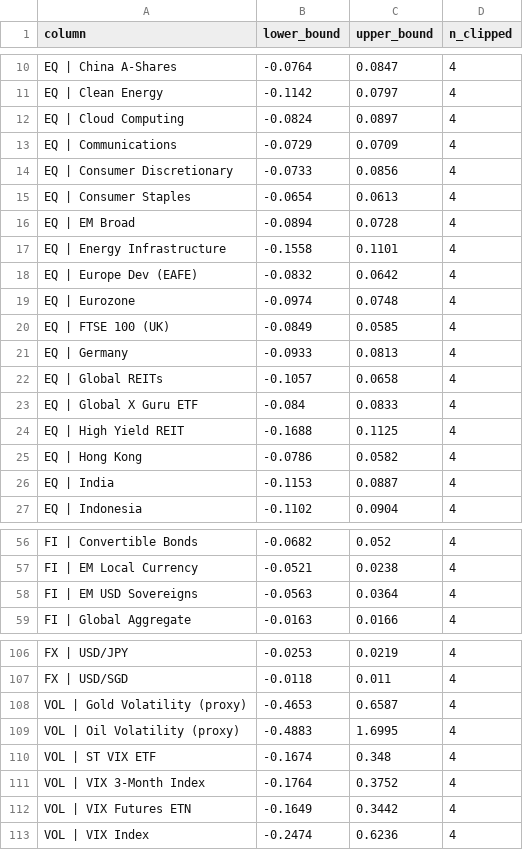
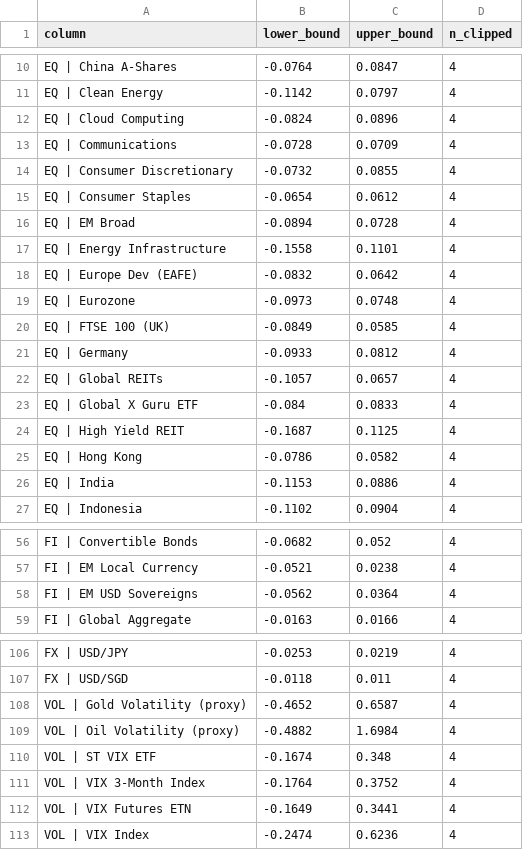
Before and after one commit to bk113/BK-Market-dashboard, a CSV file: data/winsorization_report.csv, drawn as a sheet; only a part is shown, gaps mark what is left out; the diff covers the shown part only.

```diff
--- a/data/winsorization_report.csv
+++ b/data/winsorization_report.csv
@@ -11,6 +11,6 @@ EQ | China A-Shares,-0.0764,0.0847,4
 EQ | Clean Energy,-0.1142,0.0797,4
-EQ | Cloud Computing,-0.0824,0.0897,4
-EQ | Communications,-0.0729,0.0709,4
-EQ | Consumer Discretionary,-0.0733,0.0856,4
-EQ | Consumer Staples,-0.0654,0.0613,4
+EQ | Cloud Computing,-0.0824,0.0896,4
+EQ | Communications,-0.0728,0.0709,4
+EQ | Consumer Discretionary,-0.0732,0.0855,4
+EQ | Consumer Staples,-0.0654,0.0612,4
 EQ | EM Broad,-0.0894,0.0728,4
@@ -18,10 +18,10 @@ EQ | Energy Infrastructure,-0.1558,0.1101,4
 EQ | Europe Dev (EAFE),-0.0832,0.0642,4
-EQ | Eurozone,-0.0974,0.0748,4
+EQ | Eurozone,-0.0973,0.0748,4
 EQ | FTSE 100 (UK),-0.0849,0.0585,4
-EQ | Germany,-0.0933,0.0813,4
-EQ | Global REITs,-0.1057,0.0658,4
+EQ | Germany,-0.0933,0.0812,4
+EQ | Global REITs,-0.1057,0.0657,4
 EQ | Global X Guru ETF,-0.084,0.0833,4
-EQ | High Yield REIT,-0.1688,0.1125,4
+EQ | High Yield REIT,-0.1687,0.1125,4
 EQ | Hong Kong,-0.0786,0.0582,4
-EQ | India,-0.1153,0.0887,4
+EQ | India,-0.1153,0.0886,4
 EQ | Indonesia,-0.1102,0.0904,4
@@ -57,3 +57,3 @@ FI | Convertible Bonds,-0.0682,0.052,4
 FI | EM Local Currency,-0.0521,0.0238,4
-FI | EM USD Sovereigns,-0.0563,0.0364,4
+FI | EM USD Sovereigns,-0.0562,0.0364,4
 FI | Global Aggregate,-0.0163,0.0166,4
@@ -107,7 +107,7 @@ FX | USD/JPY,-0.0253,0.0219,4
 FX | USD/SGD,-0.0118,0.011,4
-VOL | Gold Volatility (proxy),-0.4653,0.6587,4
-VOL | Oil Volatility (proxy),-0.4883,1.6995,4
+VOL | Gold Volatility (proxy),-0.4652,0.6587,4
+VOL | Oil Volatility (proxy),-0.4882,1.6984,4
 VOL | ST VIX ETF,-0.1674,0.348,4
 VOL | VIX 3-Month Index,-0.1764,0.3752,4
-VOL | VIX Futures ETN,-0.1649,0.3442,4
+VOL | VIX Futures ETN,-0.1649,0.3441,4
 VOL | VIX Index,-0.2474,0.6236,4
```
Also changed, not shown: 15 edited cells elsewhere in this file, data/fred_staleness_report.csv, data/panel_v22_levels.csv, 7 other files.
